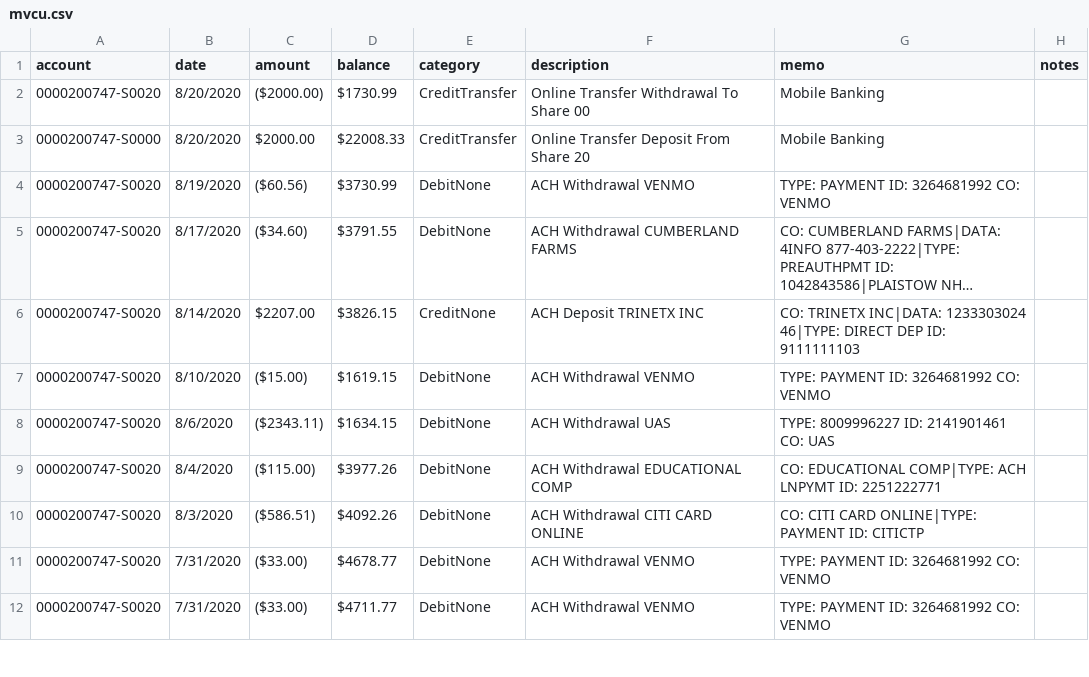
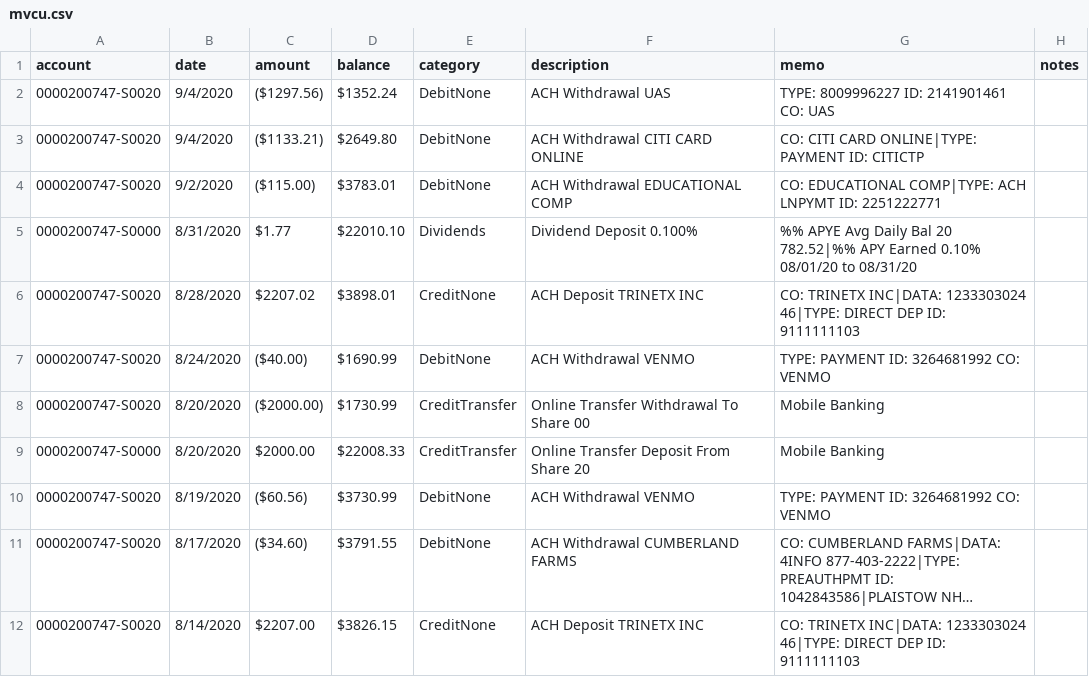
Before and after one commit to qaverill/q-core, a CSV file: q-backend/resources/money/data/mvcu.csv, drawn as a sheet; only a part is shown; the shorter side is filled out with more unchanged rows; long unchanged cells end in ….

```diff
--- a/q-backend/resources/money/data/mvcu.csv
+++ b/q-backend/resources/money/data/mvcu.csv
@@ -1,2 +1,8 @@
 account,date,amount,balance,category,description,memo,notes
+0000200747-S0020,9/4/2020,($1297.56),$1352.24,DebitNone,ACH Withdrawal UAS,TYPE: 8009996227 ID: 2141901461 CO: UAS,
+0000200747-S0020,9/4/2020,($1133.21),$2649.80,DebitNone,ACH Withdrawal CITI CARD ONLINE,CO: CITI CARD ONLINE|TYPE: PAYMENT ID: CITICTP,
+0000200747-S0020,9/2/2020,($115.00),$3783.01,DebitNone,ACH Withdrawal EDUCATIONAL COMP,CO: EDUCATIONAL COMP|TYPE: ACH LNPYMT ID: 2251222771,
+0000200747-S0000,8/31/2020,$1.77,$22010.10,Dividends,Dividend Deposit 0.100%,%% APYE Avg Daily Bal 20 782.52|%% APY Earned 0.10% 08/01/20 to 08/31/20,
+0000200747-S0020,8/28/2020,$2207.02,$3898.01,CreditNone,ACH Deposit TRINETX INC,CO: TRINETX INC|DATA: 1233303024 46|TYPE: DIRECT DEP ID: 9111111103,
+0000200747-S0020,8/24/2020,($40.00),$1690.99,DebitNone,ACH Withdrawal VENMO,TYPE: PAYMENT ID: 3264681992 CO: VENMO,
 0000200747-S0020,8/20/2020,($2000.00),$1730.99,CreditTransfer,Online Transfer Withdrawal To Share 00,Mobile Banking,
```
Also changed, not shown: q-backend/resources/money/data/citi.CSV, q-backend/resources/money/data/venmo.csv, 9 other files.
